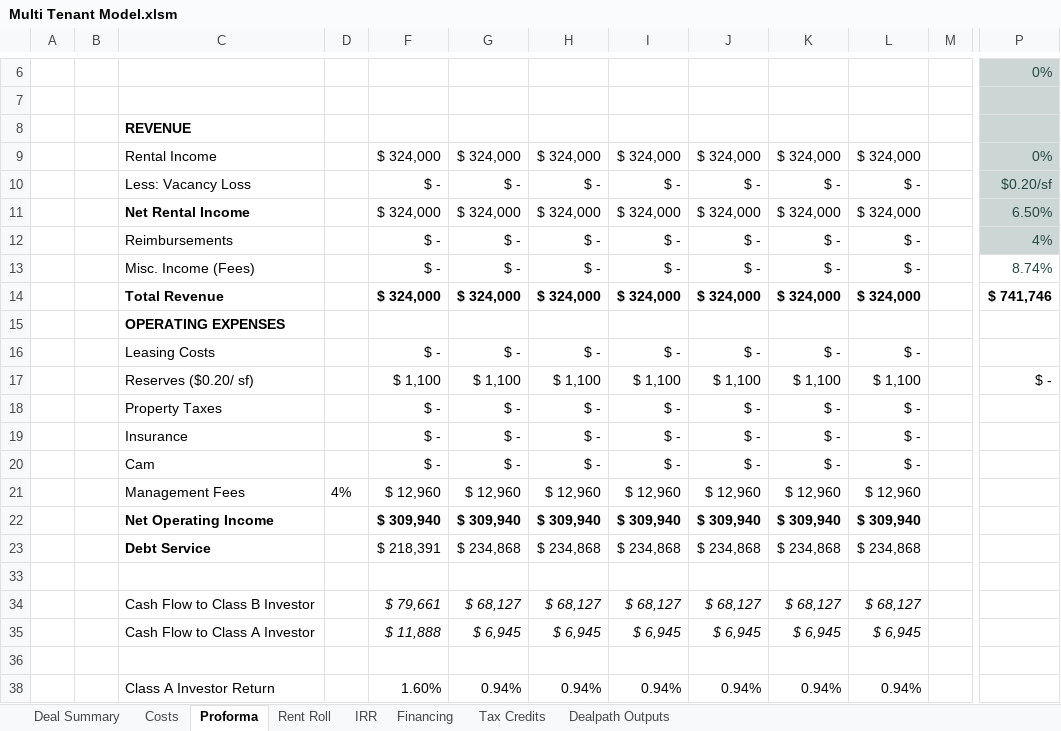
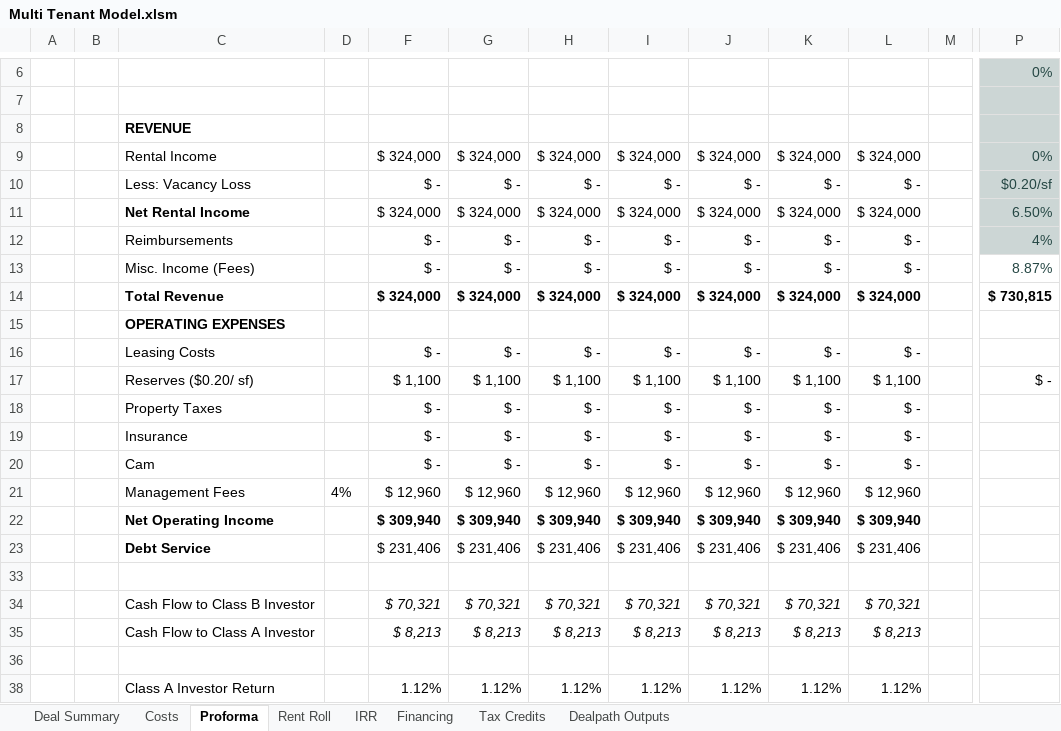
Before and after one commit to rufushardison/proforma-automate, an Excel workbook: templates/Multi Tenant Model.xlsm, sheet Proforma, drawn as a sheet; only a part is shown, gaps mark what is left out; values as stored, in another font and other column widths than the file's, no borders; the diff covers the shown part only; the diff names each change by its address in the sheet, - before the commit and + after, or states it on an @@ line.

```diff
--- a/templates/Multi Tenant Model.xlsm (sheet Proforma)
+++ b/templates/Multi Tenant Model.xlsm (sheet Proforma)
-P13: 8.74%
+P13: 8.87%
-P14: $ 741,746
+P14: $ 730,815
-F23: $ 218,391
+F23: $ 231,406
-G23: $ 234,868
+G23: $ 231,406
-H23: $ 234,868
+H23: $ 231,406
-I23: $ 234,868
+I23: $ 231,406
-J23: $ 234,868
+J23: $ 231,406
-K23: $ 234,868
+K23: $ 231,406
-L23: $ 234,868
+L23: $ 231,406
-F34: $ 79,661
+F34: $ 70,321
-G34: $ 68,127
+G34: $ 70,321
-H34: $ 68,127
+H34: $ 70,321
-I34: $ 68,127
+I34: $ 70,321
-J34: $ 68,127
+J34: $ 70,321
-K34: $ 68,127
+K34: $ 70,321
-L34: $ 68,127
+L34: $ 70,321
-F35: $ 11,888
+F35: $ 8,213
-G35: $ 6,945
+G35: $ 8,213
-H35: $ 6,945
+H35: $ 8,213
-I35: $ 6,945
+I35: $ 8,213
-J35: $ 6,945
+J35: $ 8,213
-K35: $ 6,945
+K35: $ 8,213
-L35: $ 6,945
+L35: $ 8,213
-F38: 1.60%
+F38: 1.12%
-G38: 0.94%
+G38: 1.12%
-H38: 0.94%
+H38: 1.12%
-I38: 0.94%
+I38: 1.12%
-J38: 0.94%
+J38: 1.12%
-K38: 0.94%
+K38: 1.12%
-L38: 0.94%
+L38: 1.12%
```
Also changed, not shown: 62 edited cells elsewhere in this sheet, sheet Financing, sheet IRR, sheet Deal Summary, sheet Tax Credits, sheet Costs, formulas that keep their value, hidden cells, charts or pictures, 1 other file.
